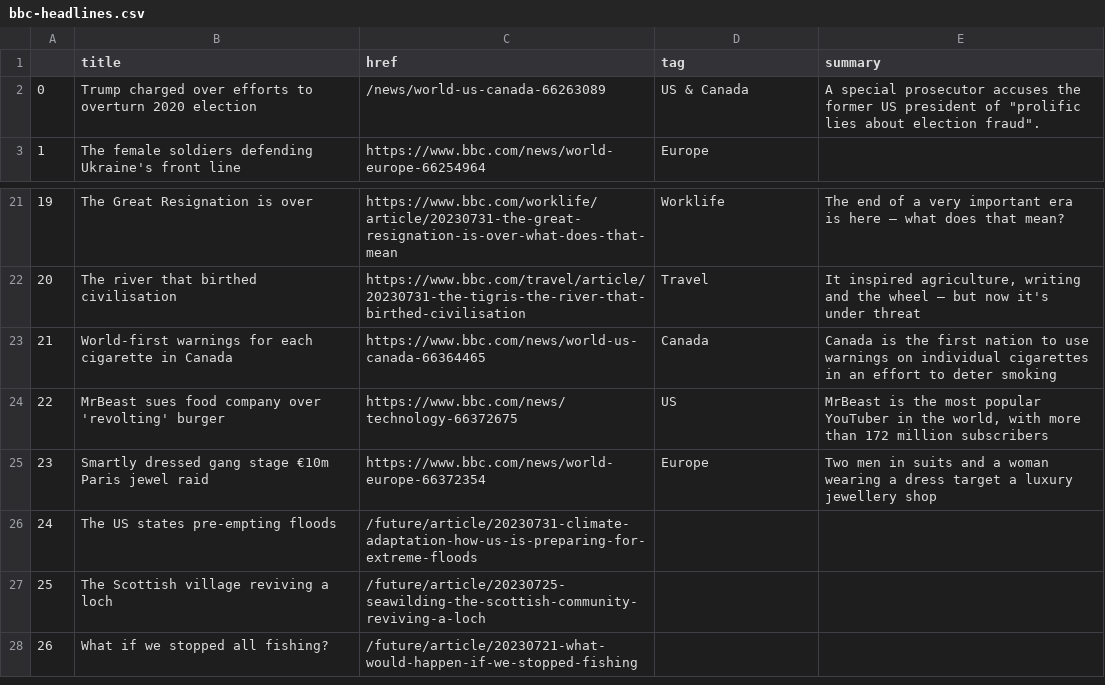
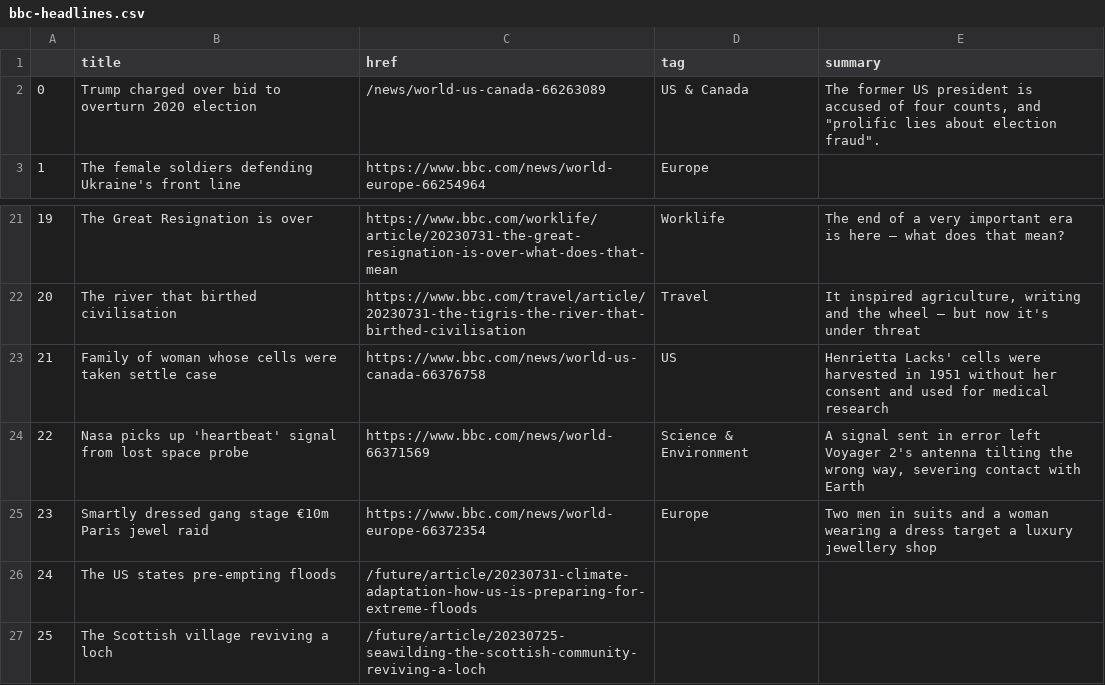
Before and after one commit to gbolduan/automatic-scraper, a CSV file: bbc-headlines.csv, drawn as a sheet; only a part is shown, gaps mark what is left out; the shorter side is filled out with more unchanged rows.

```diff
--- a/bbc-headlines.csv
+++ b/bbc-headlines.csv
@@ -1,3 +1,3 @@
 ,title,href,tag,summary
-0,Trump charged over efforts to overturn 2020 election,/news/world-us-canada-66263089,US & Canada,"A special prosecutor accuses the former US president of ""prolific lies about election fraud""."
+0,Trump charged over bid to overturn 2020 election,/news/world-us-canada-66263089,US & Canada,"The former US president is accused of four counts, and ""prolific lies about election fraud""."
 1,The female soldiers defending Ukraine's front line,https://www.bbc.com/news/world-europe-66254964,Europe,
@@ -22,4 +22,4 @@
 20,The river that birthed civilisation,https://www.bbc.com/travel/article/20230731-the-tigris-the-river-that-birthed-civilisation,Travel,"It inspired agriculture, writing and the wheel – but now it's under threat"
-21,World-first warnings for each cigarette in Canada,https://www.bbc.com/news/world-us-canada-66364465,Canada,Canada is the first nation to use warnings on individual cigarettes in an effort to deter smoking
-22,MrBeast sues food company over 'revolting' burger,https://www.bbc.com/news/technology-66372675,US,"MrBeast is the most popular YouTuber in the world, with more than 172 million subscribers"
+21,Family of woman whose cells were taken settle case,https://www.bbc.com/news/world-us-canada-66376758,US,Henrietta Lacks' cells were harvested in 1951 without her consent and used for medical research
+22,Nasa picks up 'heartbeat' signal from lost space probe,https://www.bbc.com/news/world-66371569,Science & Environment,"A signal sent in error left Voyager 2's antenna tilting the wrong way, severing contact with Earth"
 23,Smartly dressed gang stage €10m Paris jewel raid,https://www.bbc.com/news/world-europe-66372354,Europe,Two men in suits and a woman wearing a dress target a luxury jewellery shop
```
